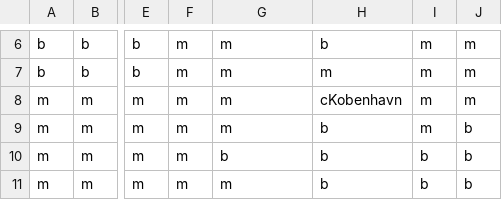
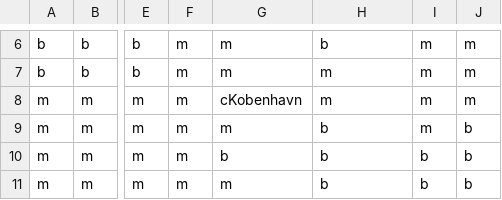
Before and after one commit to AdamEAnderson/Train-Game-14, a CSV file: data/russia/map.csv, drawn as a sheet; only a part is shown, gaps mark what is left out; the diff names each change by its address in the sheet, - before the commit and + after, or states it on an @@ line.

```diff
--- a/data/russia/map.csv
+++ b/data/russia/map.csv
-G8: m
+G8: cKobenhavn
-H8: cKobenhavn
+H8: m
```
Also changed, not shown: 1 other file.
